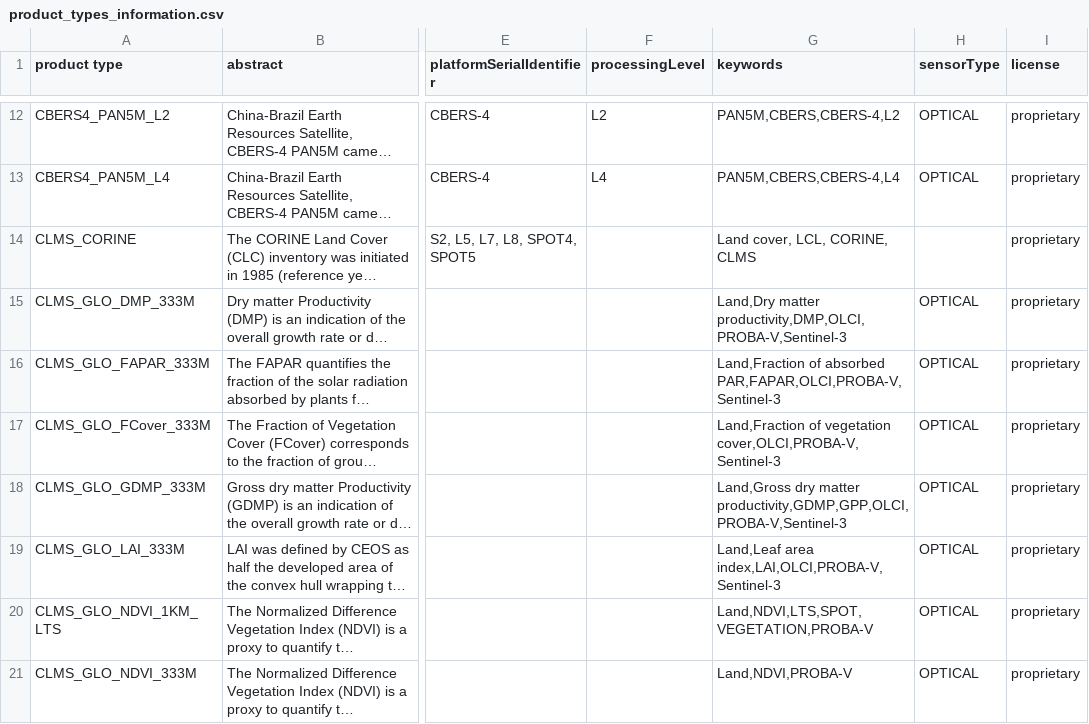
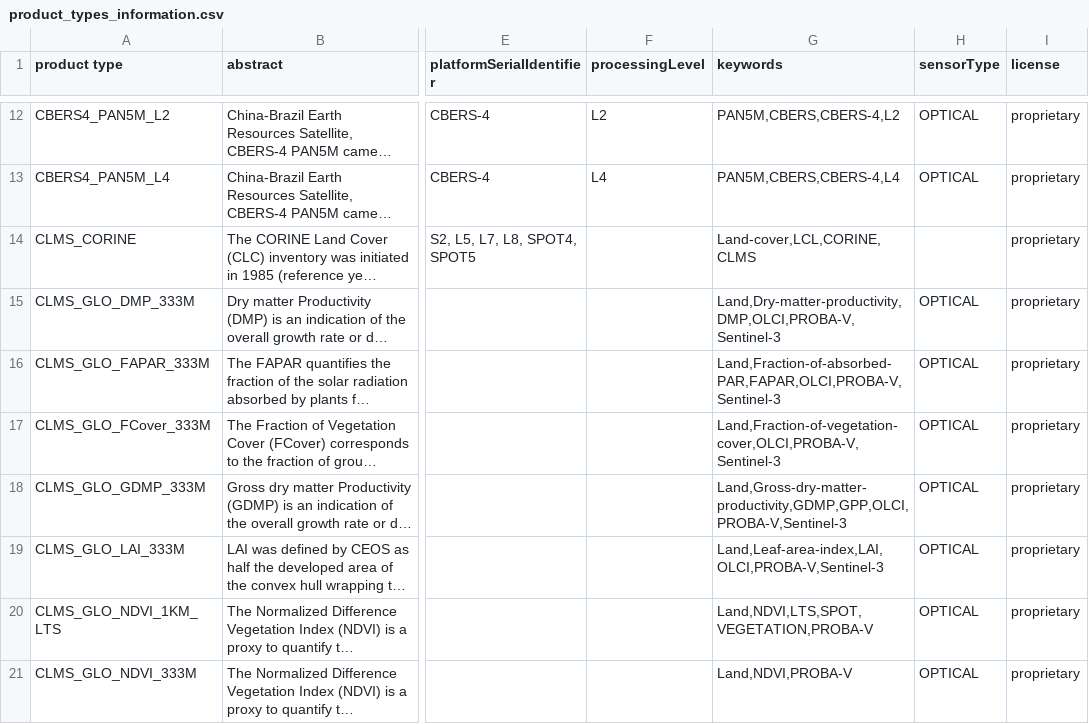
Before and after one commit to CS-SI/eodag, a CSV file: docs/_static/product_types_information.csv, drawn as a sheet; only a part is shown, gaps mark what is left out; long unchanged cells end in …; the diff covers the shown part only; the diff names each change by its address in the sheet, - before the commit and + after, or states it on an @@ line.

Commit message:
docs: standardize product types descriptions

```diff
--- a/docs/_static/product_types_information.csv
+++ b/docs/_static/product_types_information.csv
-G14 (keywords): Land cover, LCL, CORINE, CLMS
+G14 (keywords): Land-cover,LCL,CORINE,CLMS
-G15 (keywords): Land,Dry matter productivity,DMP,OLCI,PROBA-V,Sentinel-3
+G15 (keywords): Land,Dry-matter-productivity,DMP,OLCI,PROBA-V,Sentinel-3
-G16 (keywords): Land,Fraction of absorbed PAR,FAPAR,OLCI,PROBA-V,Sentinel-3
+G16 (keywords): Land,Fraction-of-absorbed-PAR,FAPAR,OLCI,PROBA-V,Sentinel-3
-G17 (keywords): Land,Fraction of vegetation cover,OLCI,PROBA-V,Sentinel-3
+G17 (keywords): Land,Fraction-of-vegetation-cover,OLCI,PROBA-V,Sentinel-3
-G18 (keywords): Land,Gross dry matter productivity,GDMP,GPP,OLCI,PROBA-V,Sentinel-3
+G18 (keywords): Land,Gross-dry-matter-productivity,GDMP,GPP,OLCI,PROBA-V,Sentinel-3
-G19 (keywords): Land,Leaf area index,LAI,OLCI,PROBA-V,Sentinel-3
+G19 (keywords): Land,Leaf-area-index,LAI,OLCI,PROBA-V,Sentinel-3
```
Also changed, not shown: 12 edited cells elsewhere in this file, 1 other file.
